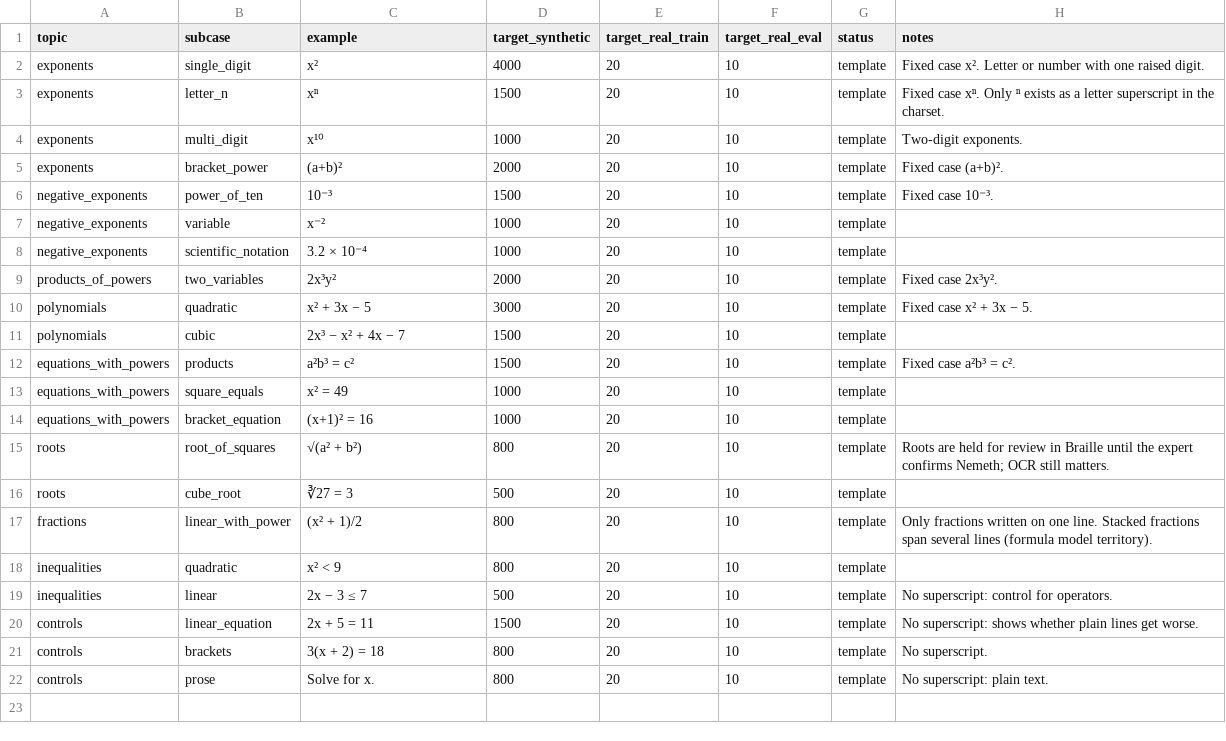
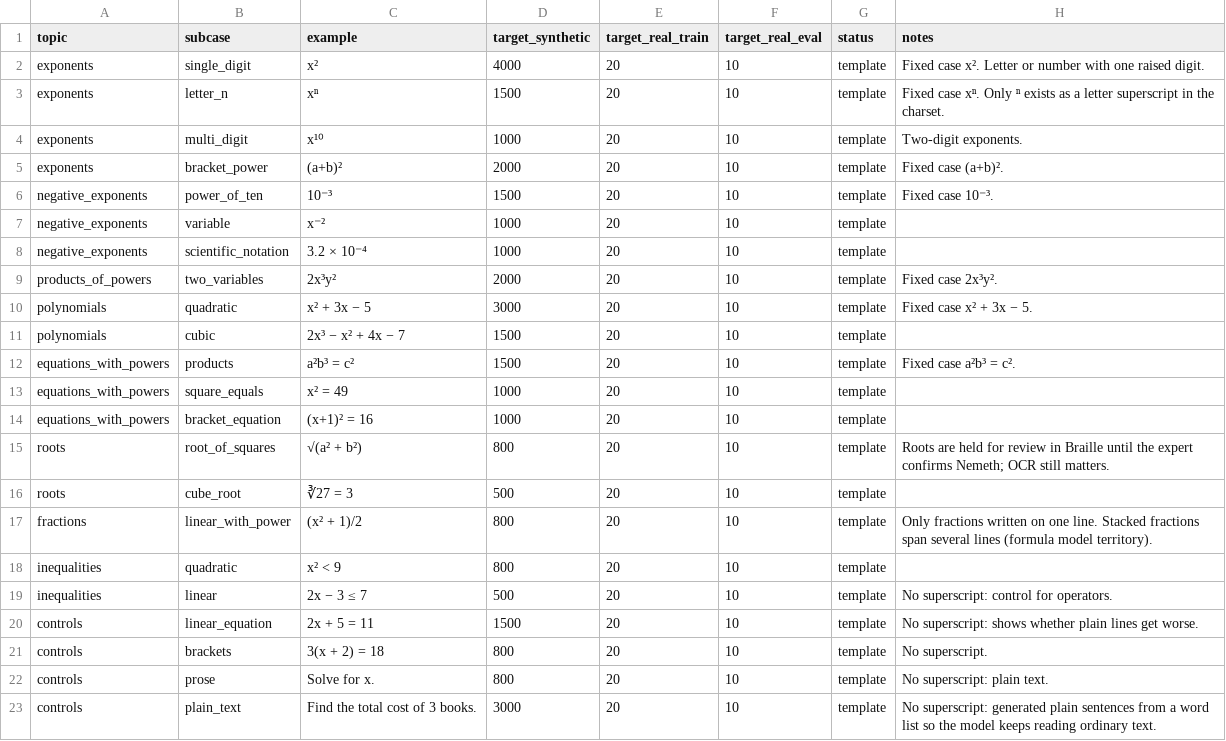
Before and after one commit to Aaeyron/TactileLens, a CSV file: tools/training/topics.csv, drawn as a sheet.

```diff
--- a/tools/training/topics.csv
+++ b/tools/training/topics.csv
@@ -22 +22,2 @@ controls,brackets,3(x + 2) = 18,800,20,10,template,No superscript.
 controls,prose,Solve for x.,800,20,10,template,No superscript: plain text.
+controls,plain_text,Find the total cost of 3 books.,3000,20,10,template,No superscript: generated plain sentences from a word list so the model keeps reading ordinary text.
```
Also changed, not shown: 4 other files.
